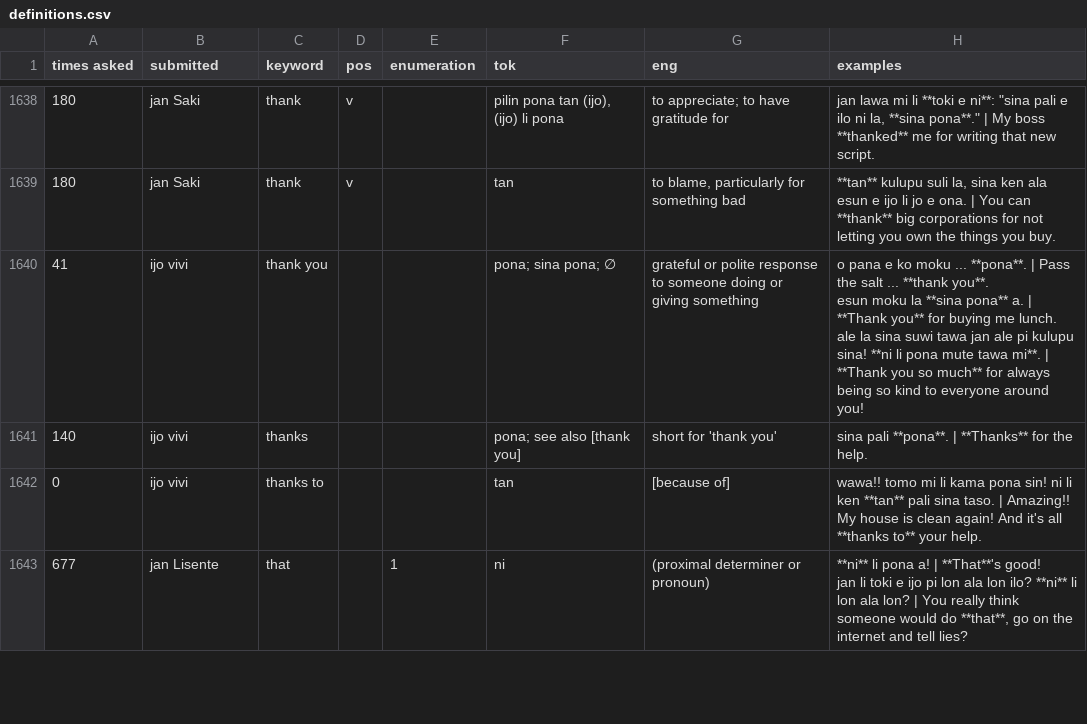
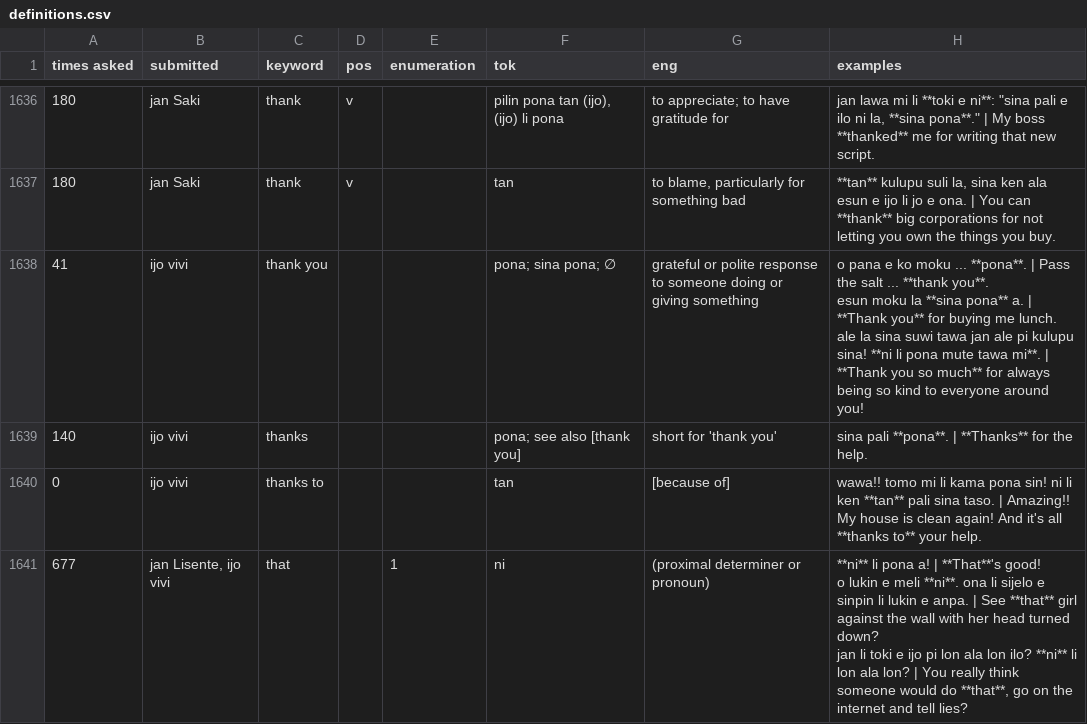
Before and after one commit to pona-la/kemeka.pona.la, a CSV file: data/definitions.csv, drawn as a sheet; only a part is shown, gaps mark what is left out; the diff covers the shown part only.

Commit message:
Update data for 2026-02-11

```diff
--- a/data/definitions.csv
+++ b/data/definitions.csv
@@ -1936,3 +1935,4 @@ ale la sina suwi tawa jan ale pi kulupu sina! **ni li pona mute tawa mi**. | **T
 0,ijo vivi,thanks to,,,tan,[because of],wawa!! tomo mi li kama pona sin! ni li ken **tan** pali sina taso. | Amazing!! My house is clean again! And it's all **thanks to** your help.
-677,jan Lisente,that,,1,ni,(proximal determiner or pronoun),"**ni** li pona a! | **That**'s good!
-jan li toki e ijo pi lon ala lon ilo? **ni** li lon ala lon? | You really think someone would do **that**, go on the internet and tell lies?"
+677,"jan Lisente, ijo vivi",that,,1,ni,(proximal determiner or pronoun),"**ni** li pona a! | **That**'s good!
+o lukin e meli **ni**. ona li sijelo e sinpin li lukin e anpa. | See **that** girl against the wall with her head turned down?
+jan li toki e ijo pi lon ala lon ilo? **ni** li lon ala lon? | You really think someone would do **that**, go on the internet and tell lies?"
```
Also changed, not shown: 2 added rows, 2 removed rows and 8 edited cells elsewhere in this file.
